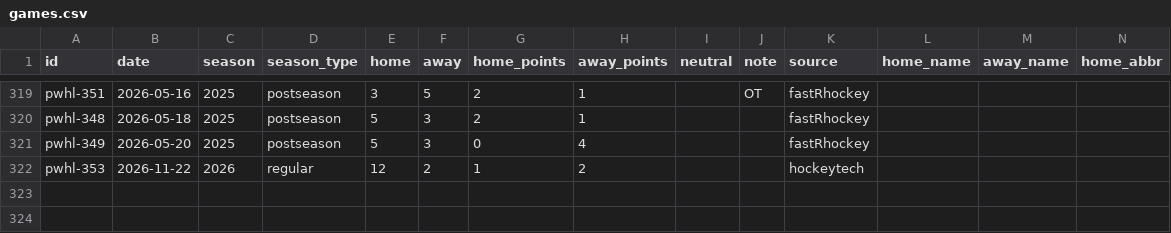
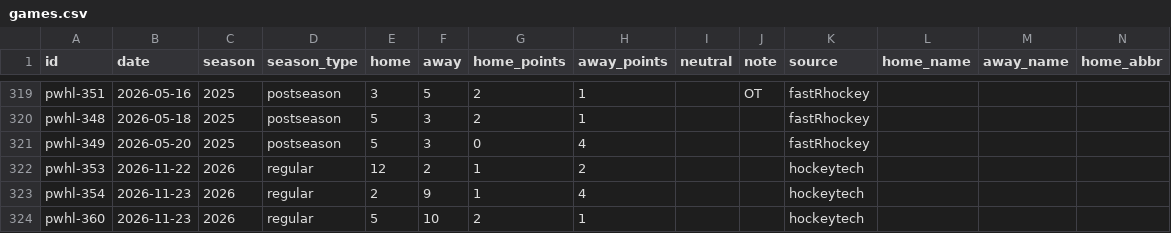
Before and after one commit to rjr5021/belt-holders, a CSV file: data/pwhl/games.csv, drawn as a sheet; only a part is shown, gaps mark what is left out; rows hold the shown columns only; the diff names each change by its address in the sheet, - before the commit and + after, or states it on an @@ line.

```diff
--- a/data/pwhl/games.csv
+++ b/data/pwhl/games.csv
+row 323: pwhl-354 | 2026-11-23 | 2026 | regular | 2 | 9 | 1 | 4 |  |  | hockeytech
+row 324: pwhl-360 | 2026-11-23 | 2026 | regular | 5 | 10 | 2 | 1 |  |  | hockeytech
```
Also changed, not shown: 2 other files.
